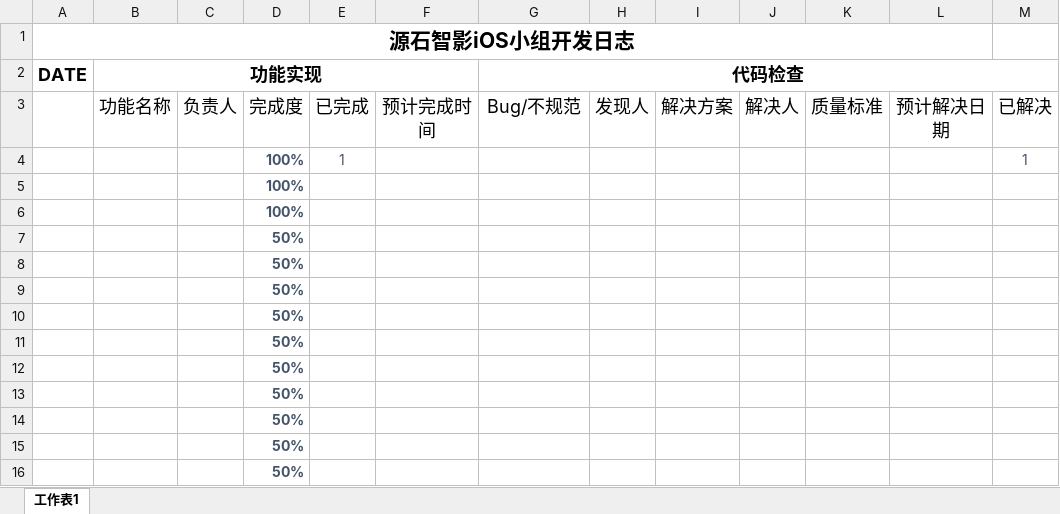
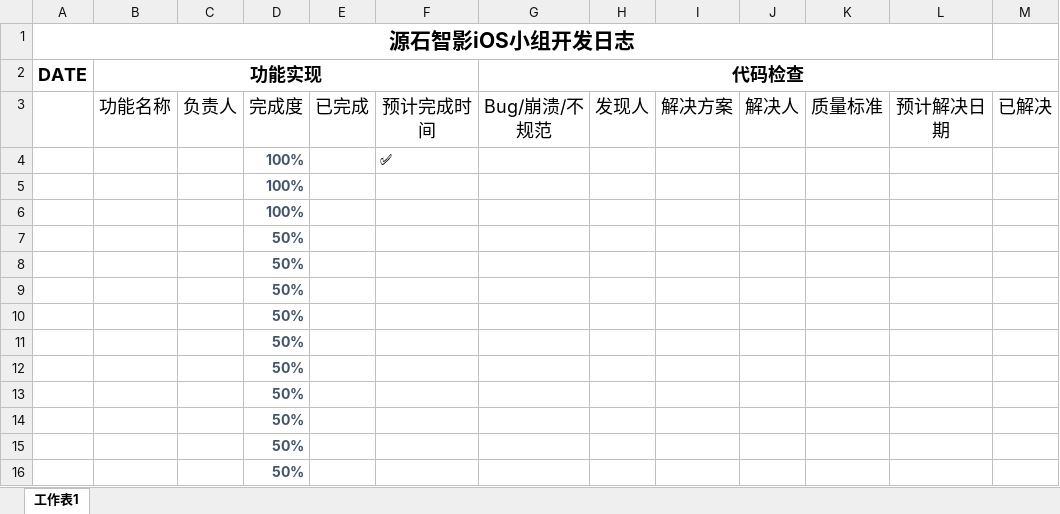
Before and after one commit to nightHearter/moviewisdomIOSTeam, an Excel workbook: 开发日志/源石智影iOS小组开发日志.xlsx, sheet 工作表1, drawn as a sheet; values as stored, in another font and other column widths than the file's, no borders; charts and pictures and conditional formats not drawn; removed rows and columns are numbered as before the commit, all else as after; the diff names each change by its address in the sheet, - before the commit and + after, or states it on an @@ line.

```diff
--- a/开发日志/源石智影iOS小组开发日志.xlsx (sheet 工作表1)
+++ b/开发日志/源石智影iOS小组开发日志.xlsx (sheet 工作表1)
-G3 (代码检查): Bug/不规范
+G3 (代码检查): Bug/崩溃/不规范
-row 4:  |  |  | 100% | 1 |  |  |  |  |  |  |  | 1
+row 4:  |  |  | 100% |  | ✅
```
Also changed, not shown: charts or pictures, 1 other file.
